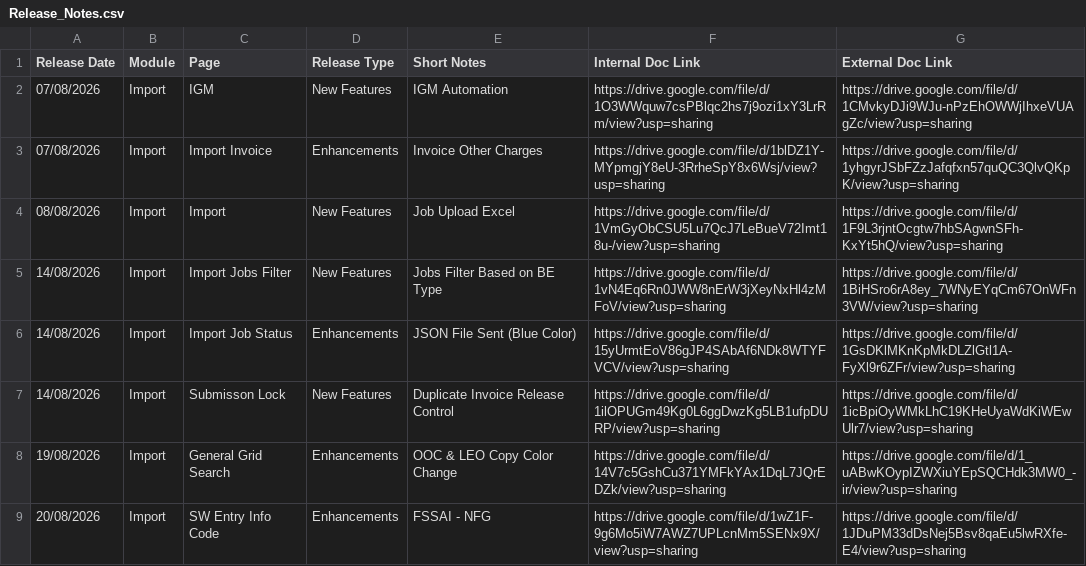
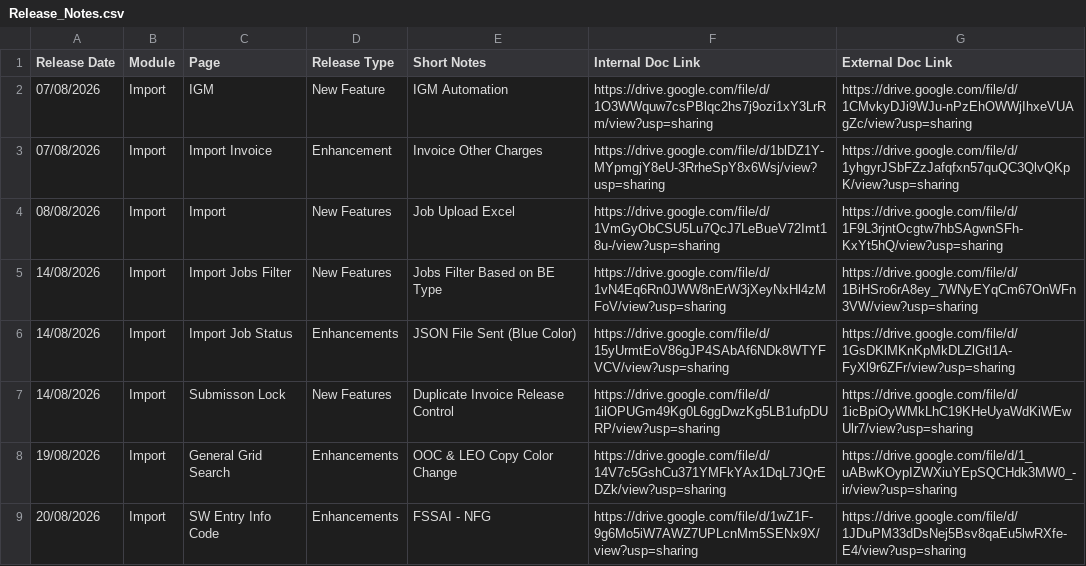
Before and after one commit to ertssupport/eRoyal-Impex-Release-Notes, a CSV file: Release_Notes.csv, drawn as a sheet; only a part is shown.

Commit message:
Update Release_Notes.csv

```diff
--- a/Release_Notes.csv
+++ b/Release_Notes.csv
@@ -1,4 +1,4 @@
 Release Date,Module,Page,Release Type,Short Notes,Internal Doc Link,External Doc Link
-07/08/2026,Import,IGM,New Features,IGM Automation,https://drive.google.com/file/d/1O3WWquw7csPBlqc2hs7j9ozi1xY3LrRm/view?usp=sharing,https://drive.google.com/file/d/1CMvkyDJi9WJu-nPzEhOWWjIhxeVUAgZc/view?usp=sharing
-07/08/2026,Import,Import Invoice,Enhancements,Invoice Other Charges,https://drive.google.com/file/d/1blDZ1Y-MYpmgjY8eU-3RrheSpY8x6Wsj/view?usp=sharing,https://drive.google.com/file/d/1yhgyrJSbFZzJafqfxn57quQC3QlvQKpK/view?usp=sharing
+07/08/2026,Import,IGM,New Feature,IGM Automation,https://drive.google.com/file/d/1O3WWquw7csPBlqc2hs7j9ozi1xY3LrRm/view?usp=sharing,https://drive.google.com/file/d/1CMvkyDJi9WJu-nPzEhOWWjIhxeVUAgZc/view?usp=sharing
+07/08/2026,Import,Import Invoice,Enhancement,Invoice Other Charges,https://drive.google.com/file/d/1blDZ1Y-MYpmgjY8eU-3RrheSpY8x6Wsj/view?usp=sharing,https://drive.google.com/file/d/1yhgyrJSbFZzJafqfxn57quQC3QlvQKpK/view?usp=sharing
 08/08/2026,Import,Import,New Features,Job Upload Excel,https://drive.google.com/file/d/1VmGyObCSU5Lu7QcJ7LeBueV72Imt18u-/view?usp=sharing,https://drive.google.com/file/d/1F9L3rjntOcgtw7hbSAgwnSFh-KxYt5hQ/view?usp=sharing
```
